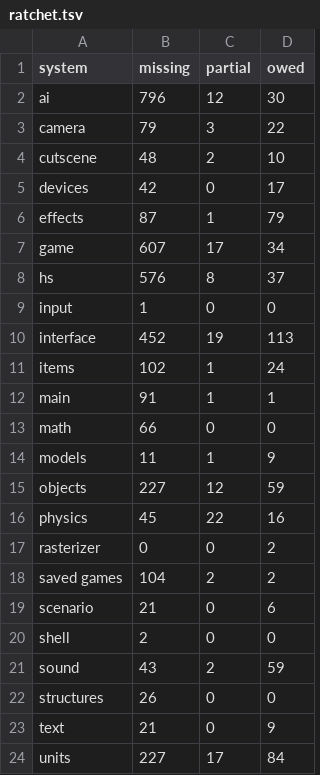
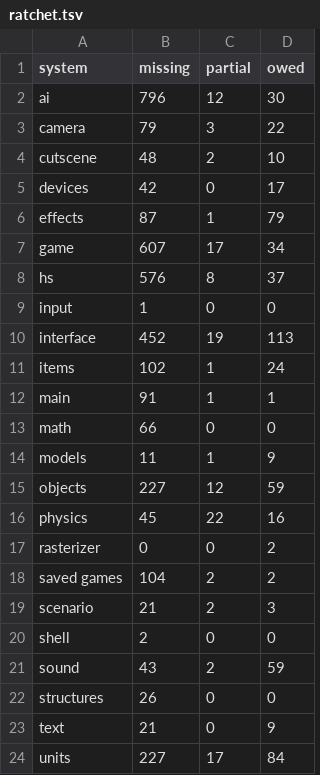
Before and after one commit to PardusEidolon/OpenCE, a TSV file: engine/census/ratchet.tsv, drawn as a sheet.

```diff
--- a/engine/census/ratchet.tsv
+++ b/engine/census/ratchet.tsv
@@ -18,3 +18,3 @@ rasterizer	0	0	2
 saved games	104	2	2
-scenario	21	0	6
+scenario	21	2	3
 shell	2	0	0
```
Also changed, not shown: engine/census/tag_fields.tsv, engine/census/traced.tsv, 10 other files.
